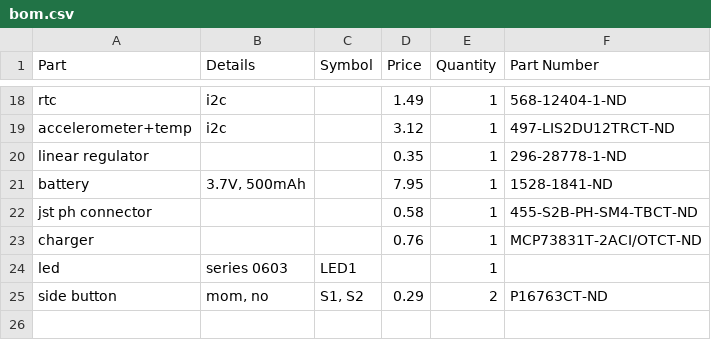
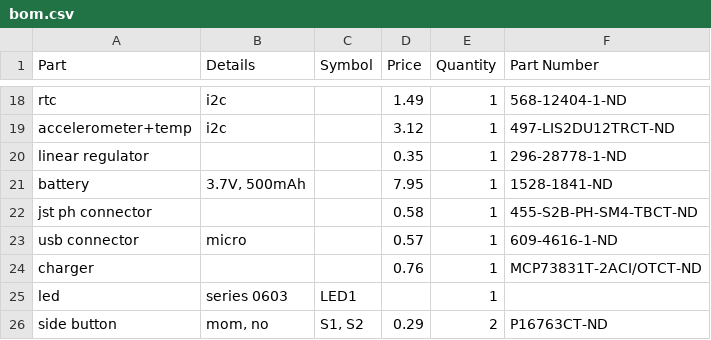
Before and after one commit to IanFeldman/watch, a CSV file: hw/bom.csv, drawn as a sheet; only a part is shown, gaps mark what is left out; the diff names each change by its address in the sheet, - before the commit and + after, or states it on an @@ line.

Commit message:
Add usb to bom

```diff
--- a/hw/bom.csv
+++ b/hw/bom.csv
+row 23: usb connector | micro |  | 0.57 | 1 | 609-4616-1-ND
```
